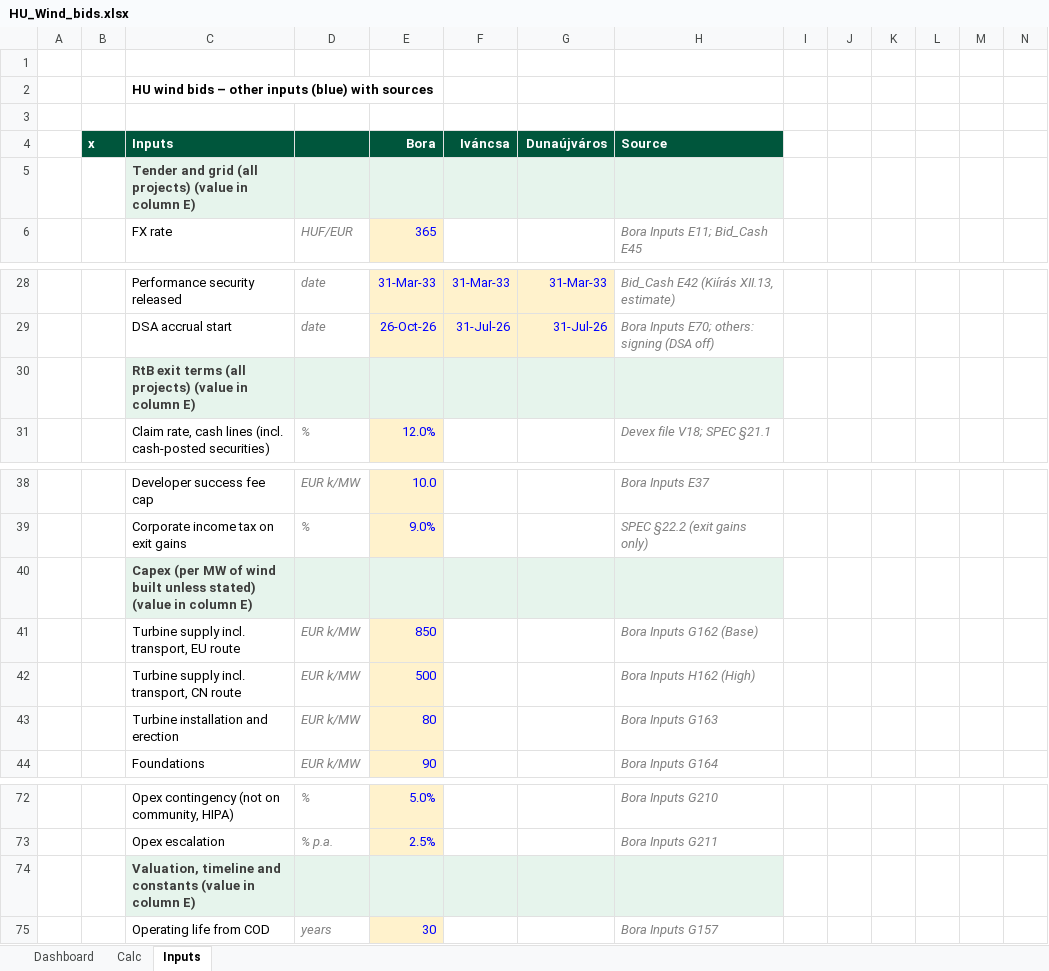
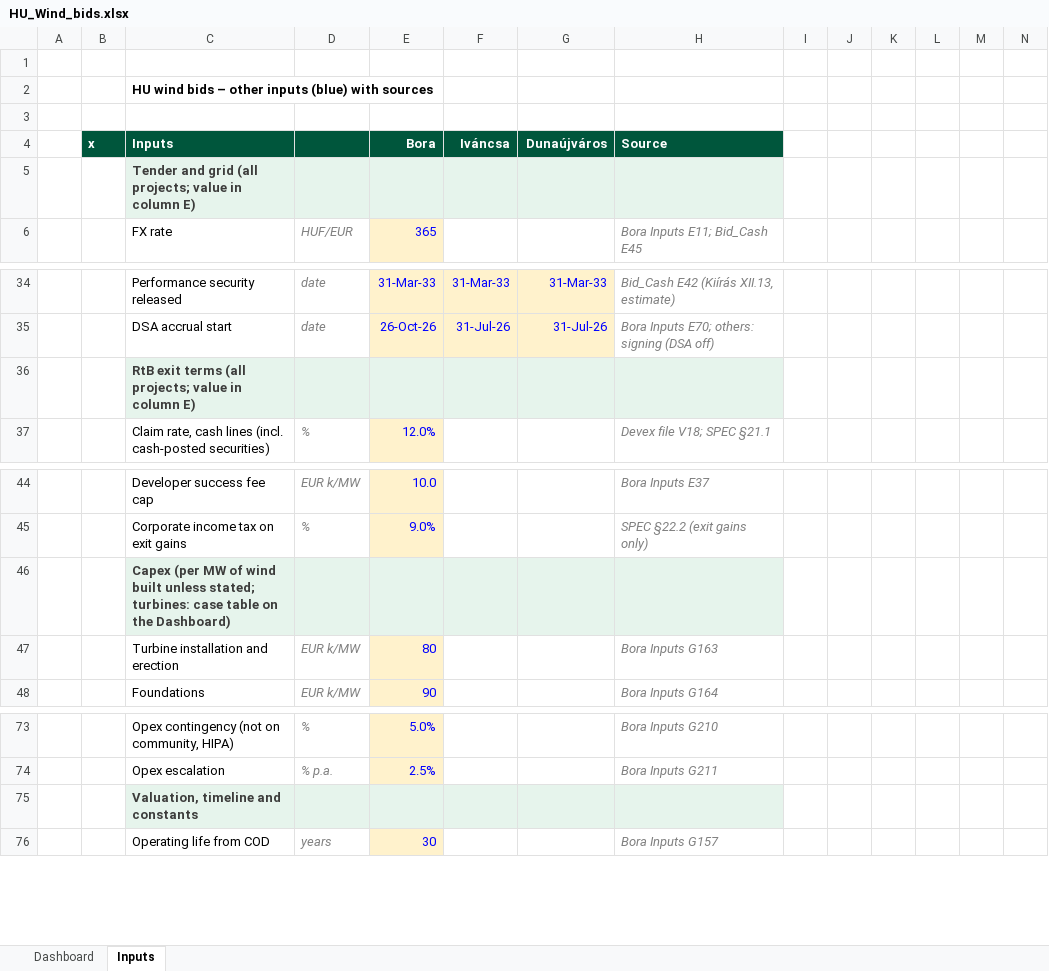
Before and after one commit to ZalanZad/FEP_modeller, an Excel workbook: projects/hu_wind_2/out/HU_Wind_bids.xlsx, sheet Inputs, drawn as a sheet; only a part is shown, gaps mark what is left out; values as stored, in another font and other column widths than the file's, no borders; removed rows and columns are numbered as before the commit, all else as after; rows hold the shown columns only; the diff covers the shown part only; the diff names each change by its address in the sheet, - before the commit and + after, or states it on an @@ line.

```diff
--- a/projects/hu_wind_2/out/HU_Wind_bids.xlsx (sheet Inputs)
+++ b/projects/hu_wind_2/out/HU_Wind_bids.xlsx (sheet Inputs)
-sheet tab: Calc
-C5 (Inputs): …grid (all projects) (value in column…
+C5 (Inputs): …grid (all projects; value in column…
-C36 (Inputs): …terms (all projects) (value in column…
+C36 (Inputs): …terms (all projects; value in column…
-C46 (Inputs): …built unless stated) (value in column E)
+C46 (Inputs): …built unless stated; turbines: case table on the Dashboard)
-row 41:  |  | Turbine supply incl. transport, EU route | EUR k/MW | 850 |  |  | Bora Inputs G162 (Base)
-row 42:  |  | Turbine supply incl. transport, CN route | EUR k/MW | 500 |  |  | Bora Inputs H162 (High)
-C75 (Inputs): Valuation, timeline and constants (value in column E)
+C75 (Inputs): Valuation, timeline and constants
```
Also changed, not shown: 7 added rows, 4 removed rows, 26 hidden or unhidden rows and 6 edited cells elsewhere in this sheet, sheet Dashboard, hidden cells, 4 other files.
